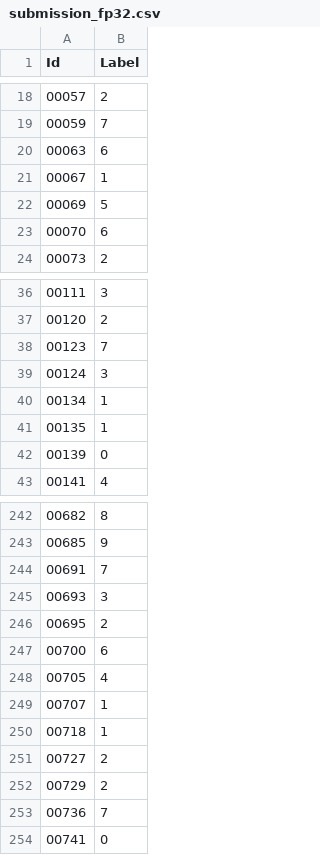
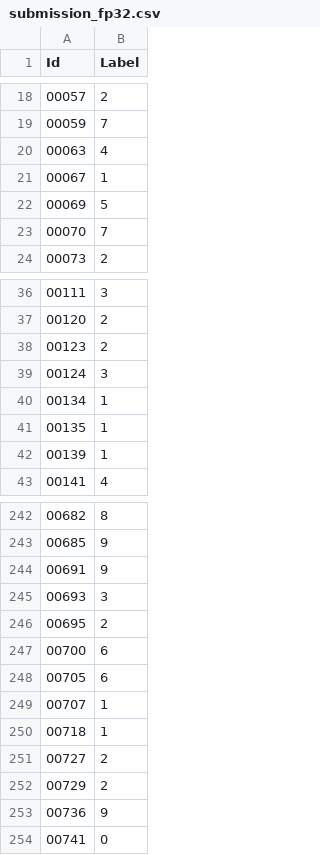
Before and after one commit to HuyIsMe2k6/Edge-AI-challenge, a CSV file: submission_fp32.csv, drawn as a sheet; only a part is shown, gaps mark what is left out; the diff covers the shown part only.

```diff
--- a/submission_fp32.csv
+++ b/submission_fp32.csv
@@ -19,6 +19,6 @@ Id,Label
 00059,7
-00063,6
+00063,4
 00067,1
 00069,5
-00070,6
+00070,7
 00073,2
@@ -37,3 +37,3 @@ Id,Label
 00120,2
-00123,7
+00123,2
 00124,3
@@ -41,3 +41,3 @@ Id,Label
 00135,1
-00139,0
+00139,1
 00141,4
@@ -243,3 +243,3 @@ Id,Label
 00685,9
-00691,7
+00691,9
 00693,3
@@ -247,3 +247,3 @@ Id,Label
 00700,6
-00705,4
+00705,6
 00707,1
@@ -252,3 +252,3 @@ Id,Label
 00729,2
-00736,7
+00736,9
 00741,0
```
Also changed, not shown: 43 edited cells elsewhere in this file, submission.csv, 4 other files.
